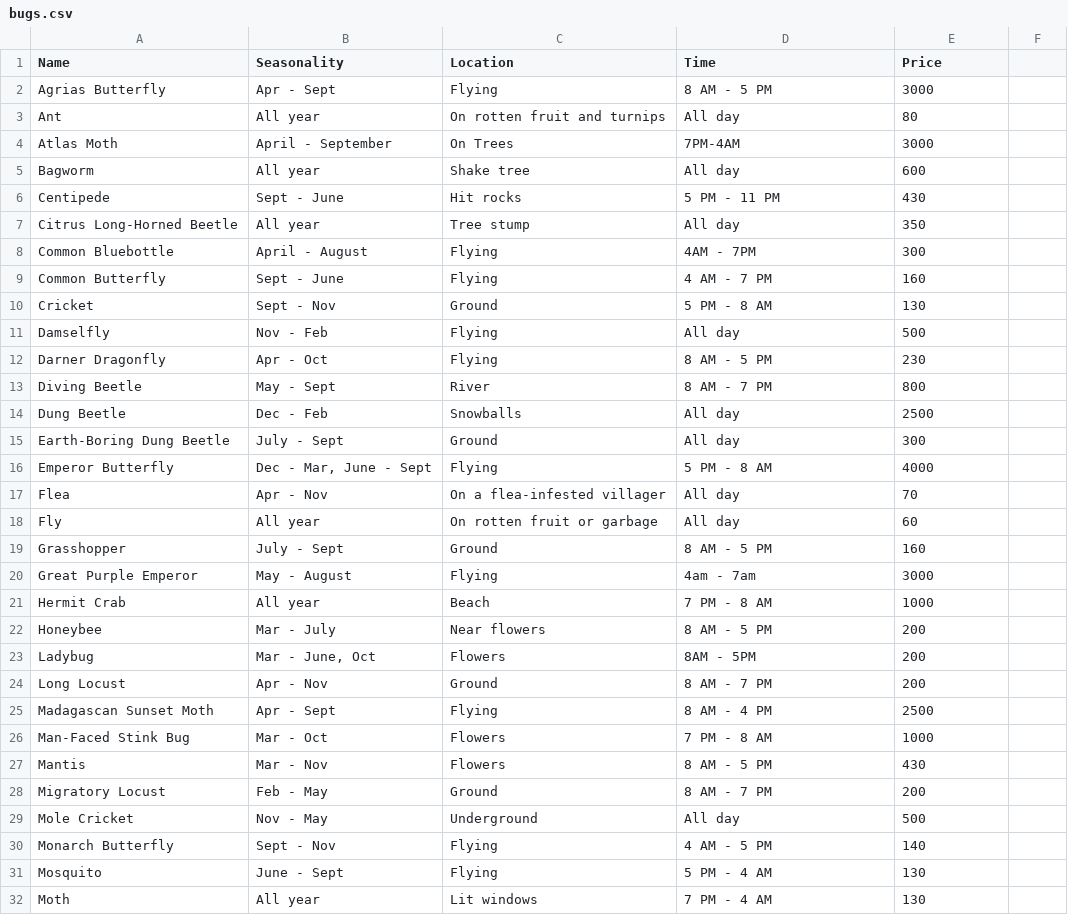
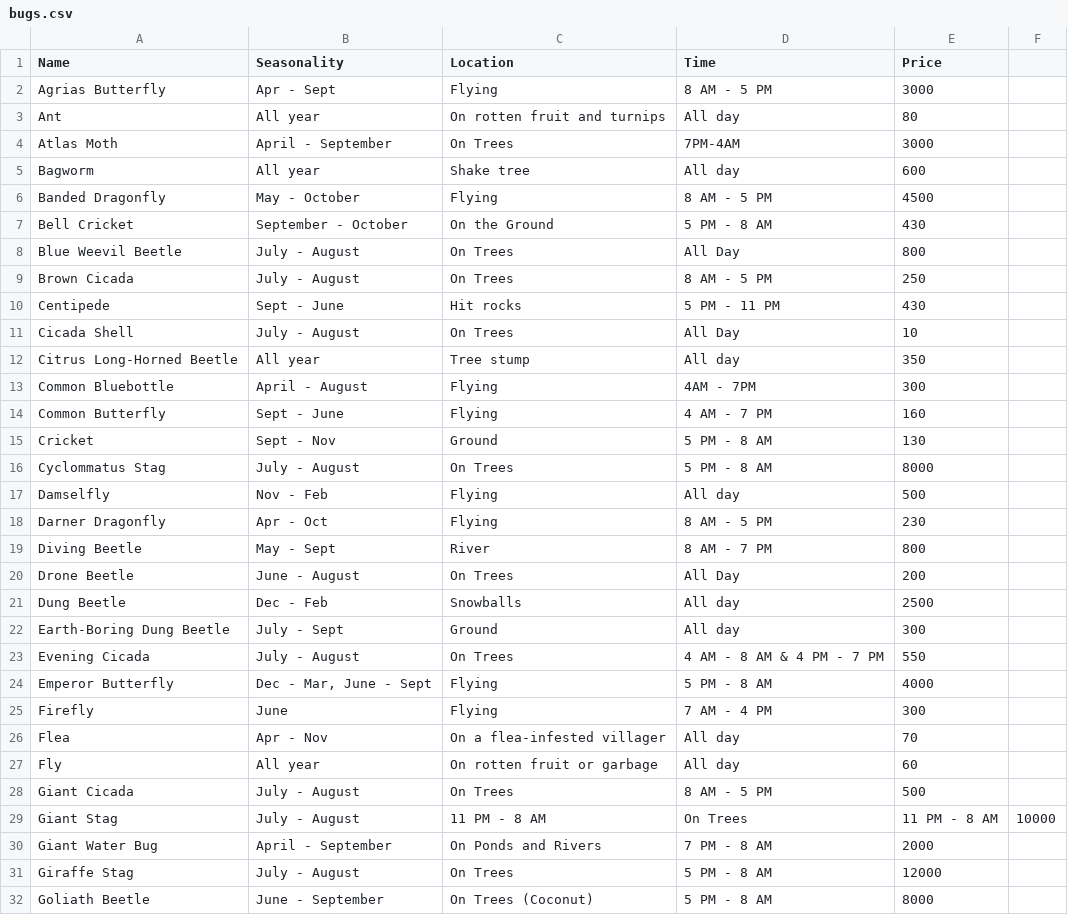
Before and after one commit to jstart/ac-new-horizons-guide, a CSV file: ACNHGuide/bugs.csv, drawn as a sheet; only a part is shown; the shorter side is filled out with more unchanged rows; the diff covers the shown part only; the diff names each change by its address in the sheet, - before the commit and + after, or states it on an @@ line.

Commit message:
Complete bug data

```diff
--- a/ACNHGuide/bugs.csv
+++ b/ACNHGuide/bugs.csv
+row 6: Banded Dragonfly | May - October | Flying | 8 AM - 5 PM | 4500
+row 7: Bell Cricket | September - October | On the Ground | 5 PM - 8 AM | 430
+row 8: Blue Weevil Beetle | July - August | On Trees | All Day | 800
+row 9: Brown Cicada | July - August | On Trees | 8 AM - 5 PM | 250
+row 11: Cicada Shell | July - August | On Trees | All Day | 10
+row 16: Cyclommatus Stag | July - August | On Trees | 5 PM - 8 AM | 8000
+row 20: Drone Beetle | June - August | On Trees | All Day | 200
+row 23: Evening Cicada | July - August | On Trees | 4 AM - 8 AM & 4 PM - 7 PM | 550
+row 25: Firefly | June | Flying | 7 AM - 4 PM | 300
+row 28: Giant Cicada | July - August | On Trees | 8 AM - 5 PM | 500
+row 29: Giant Stag | July - August | 11 PM - 8 AM | On Trees | 11 PM - 8 AM | 10000
+row 30: Giant Water Bug | April - September | On Ponds and Rivers | 7 PM - 8 AM | 2000
+row 31: Giraffe Stag | July - August | On Trees | 5 PM - 8 AM | 12000
+row 32: Goliath Beetle | June - September | On Trees (Coconut) | 5 PM - 8 AM | 8000
```
Also changed, not shown: 12 added rows and 1 edited cell elsewhere in this file, 15 other files.
